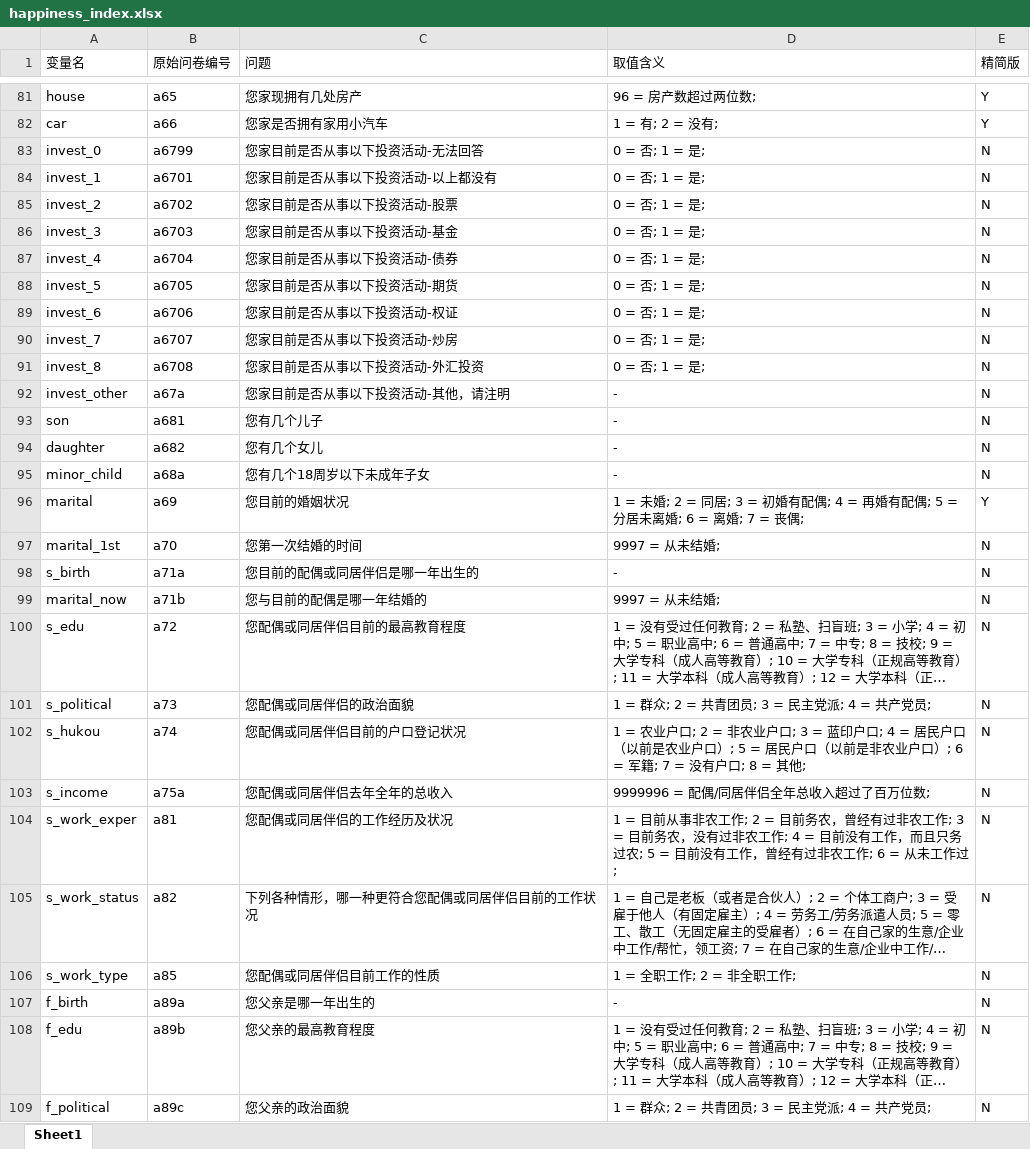
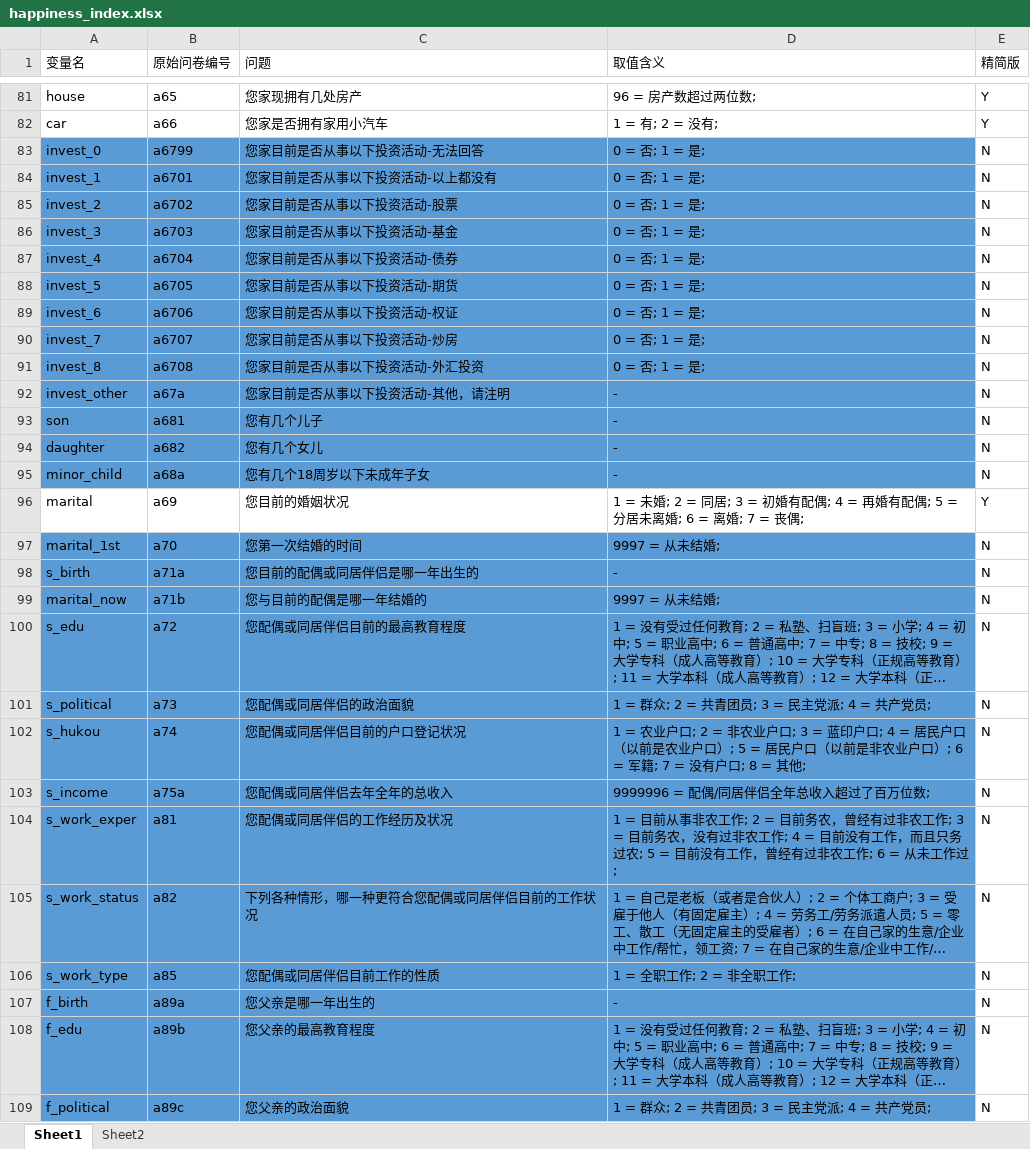
Before and after one commit to quaintclever/Tianchi-Smallwhite, an Excel workbook: happiness/data/happiness_index.xlsx, sheet Sheet1, drawn as a sheet; only a part is shown, gaps mark what is left out; long unchanged cells end in …; values as stored, in another font and other column widths than the file's, no borders; the diff covers the shown part only; the diff names each change by its address in the sheet, - before the commit and + after, or states it on an @@ line.

```diff
--- a/happiness/data/happiness_index.xlsx (sheet Sheet1)
+++ b/happiness/data/happiness_index.xlsx (sheet Sheet1)
+sheet tab: Sheet2
-A83:D95 fill: none
+A83:D95 fill: #5B9BD5
-A97:D109 fill: none
+A97:D109 fill: #5B9BD5
```
Also changed, not shown: cell formats elsewhere in this sheet, 1 other file.
